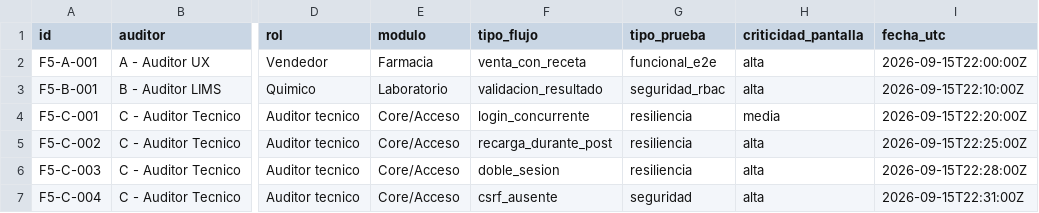
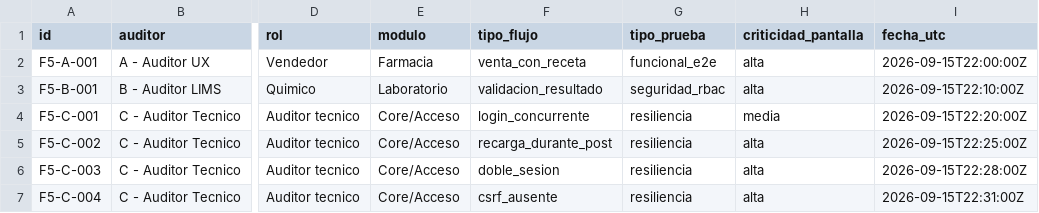
Before and after one commit to primerosaludlaboratorio-star/saasprislab, a CSV file: docs/auditoria/escenarios.csv, drawn as a sheet; only a part is shown, gaps mark what is left out; the diff names each change by its address in the sheet, - before the commit and + after, or states it on an @@ line.

```diff
--- a/docs/auditoria/escenarios.csv
+++ b/docs/auditoria/escenarios.csv
-G7 (tipo_prueba): seguridad
+G7 (tipo_prueba): resiliencia
```
Also changed, not shown: docs/auditoria/consolidado_matriz_modulo_rol_tipo.csv, 2 other files.
